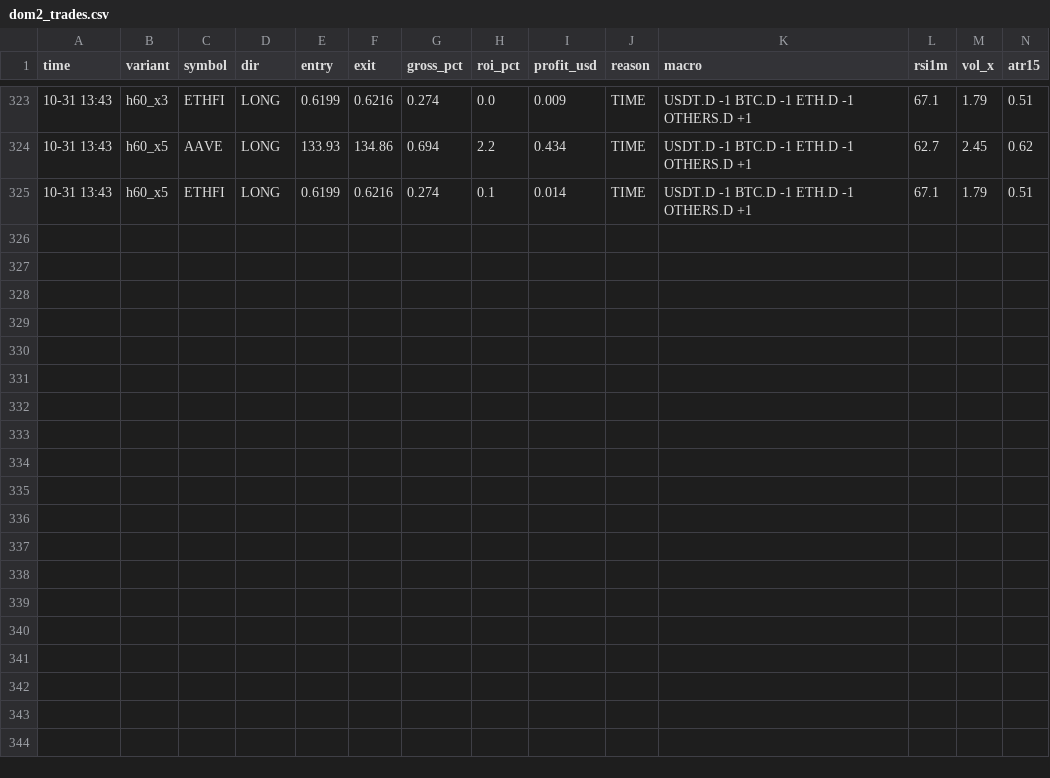
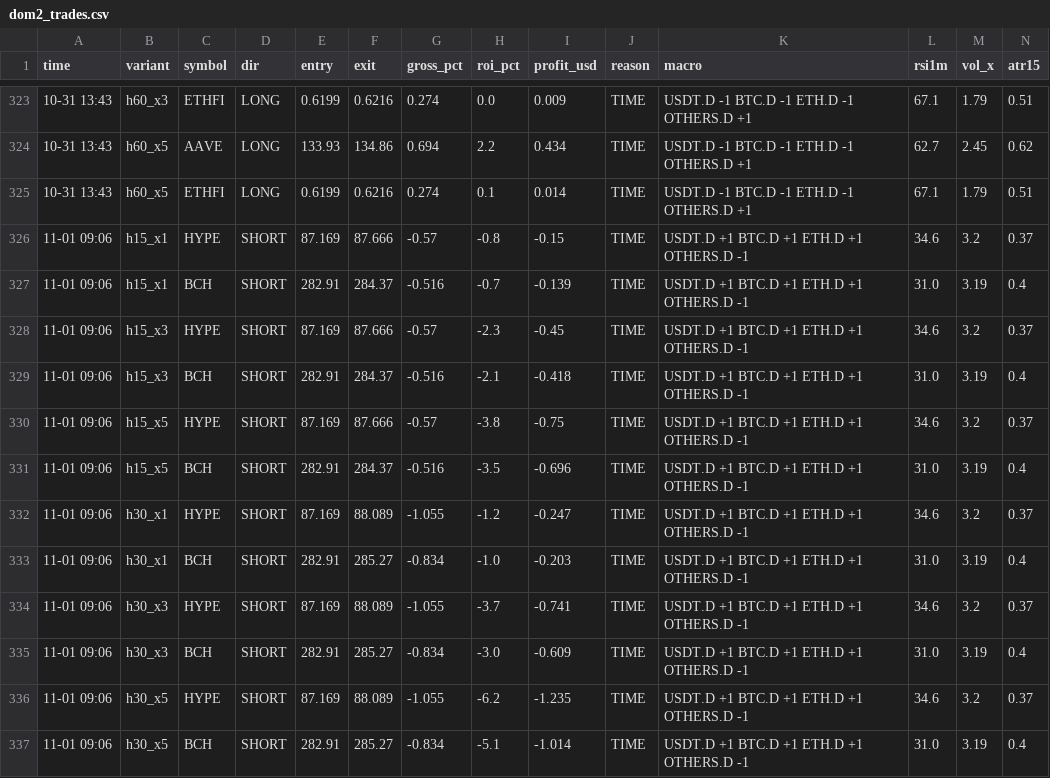
Before and after one commit to Ehsan2893/dombot.py, a CSV file: dom2_trades.csv, drawn as a sheet; only a part is shown, gaps mark what is left out; the diff names each change by its address in the sheet, - before the commit and + after, or states it on an @@ line.

```diff
--- a/dom2_trades.csv
+++ b/dom2_trades.csv
+row 326: 11-01 09:06 | h15_x1 | HYPE | SHORT | 87.169 | 87.666 | -0.57 | -0.8 | -0.15 | TIME | USDT.D +1 BTC.D +1 ETH.D +1 OTHERS.D -1 | 34.6 | 3.2 | 0.37
+row 327: 11-01 09:06 | h15_x1 | BCH | SHORT | 282.91 | 284.37 | -0.516 | -0.7 | -0.139 | TIME | USDT.D +1 BTC.D +1 ETH.D +1 OTHERS.D -1 | 31.0 | 3.19 | 0.4
+row 328: 11-01 09:06 | h15_x3 | HYPE | SHORT | 87.169 | 87.666 | -0.57 | -2.3 | -0.45 | TIME | USDT.D +1 BTC.D +1 ETH.D +1 OTHERS.D -1 | 34.6 | 3.2 | 0.37
+row 329: 11-01 09:06 | h15_x3 | BCH | SHORT | 282.91 | 284.37 | -0.516 | -2.1 | -0.418 | TIME | USDT.D +1 BTC.D +1 ETH.D +1 OTHERS.D -1 | 31.0 | 3.19 | 0.4
+row 330: 11-01 09:06 | h15_x5 | HYPE | SHORT | 87.169 | 87.666 | -0.57 | -3.8 | -0.75 | TIME | USDT.D +1 BTC.D +1 ETH.D +1 OTHERS.D -1 | 34.6 | 3.2 | 0.37
+row 331: 11-01 09:06 | h15_x5 | BCH | SHORT | 282.91 | 284.37 | -0.516 | -3.5 | -0.696 | TIME | USDT.D +1 BTC.D +1 ETH.D +1 OTHERS.D -1 | 31.0 | 3.19 | 0.4
+row 332: 11-01 09:06 | h30_x1 | HYPE | SHORT | 87.169 | 88.089 | -1.055 | -1.2 | -0.247 | TIME | USDT.D +1 BTC.D +1 ETH.D +1 OTHERS.D -1 | 34.6 | 3.2 | 0.37
+row 333: 11-01 09:06 | h30_x1 | BCH | SHORT | 282.91 | 285.27 | -0.834 | -1.0 | -0.203 | TIME | USDT.D +1 BTC.D +1 ETH.D +1 OTHERS.D -1 | 31.0 | 3.19 | 0.4
+row 334: 11-01 09:06 | h30_x3 | HYPE | SHORT | 87.169 | 88.089 | -1.055 | -3.7 | -0.741 | TIME | USDT.D +1 BTC.D +1 ETH.D +1 OTHERS.D -1 | 34.6 | 3.2 | 0.37
+row 335: 11-01 09:06 | h30_x3 | BCH | SHORT | 282.91 | 285.27 | -0.834 | -3.0 | -0.609 | TIME | USDT.D +1 BTC.D +1 ETH.D +1 OTHERS.D -1 | 31.0 | 3.19 | 0.4
+row 336: 11-01 09:06 | h30_x5 | HYPE | SHORT | 87.169 | 88.089 | -1.055 | -6.2 | -1.235 | TIME | USDT.D +1 BTC.D +1 ETH.D +1 OTHERS.D -1 | 34.6 | 3.2 | 0.37
+row 337: 11-01 09:06 | h30_x5 | BCH | SHORT | 282.91 | 285.27 | -0.834 | -5.1 | -1.014 | TIME | USDT.D +1 BTC.D +1 ETH.D +1 OTHERS.D -1 | 31.0 | 3.19 | 0.4
```
Also changed, not shown: 2 other files.
